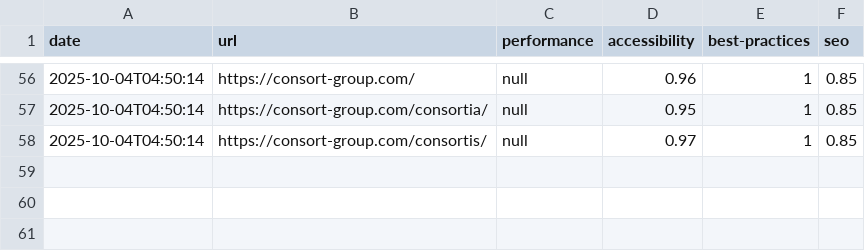
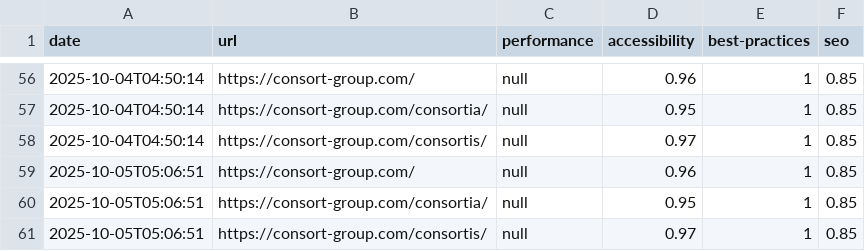
Before and after one commit to ConsortGroup-GitHub/lighthouse-automation, a CSV file: docs/lighthouse-history.csv, drawn as a sheet; only a part is shown, gaps mark what is left out.

```diff
--- a/docs/lighthouse-history.csv
+++ b/docs/lighthouse-history.csv
@@ -58 +58,4 @@ date,url,performance,accessibility,best-practices,seo
 2025-10-04T04:50:14,https://consort-group.com/consortis/,null,0.97,1,0.85
+2025-10-05T05:06:51,https://consort-group.com/,null,0.96,1,0.85
+2025-10-05T05:06:51,https://consort-group.com/consortia/,null,0.95,1,0.85
+2025-10-05T05:06:51,https://consort-group.com/consortis/,null,0.97,1,0.85
```
